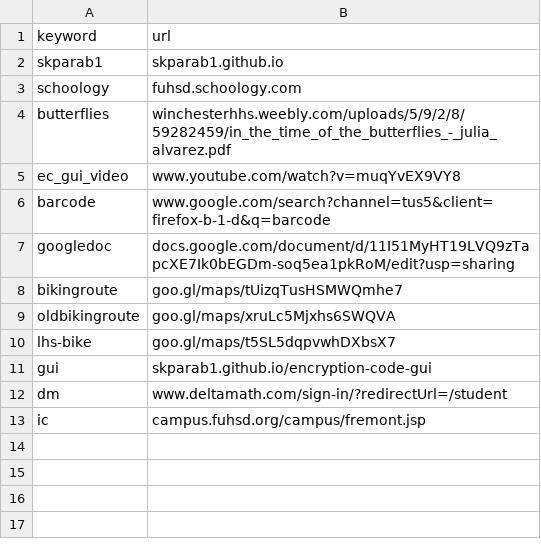
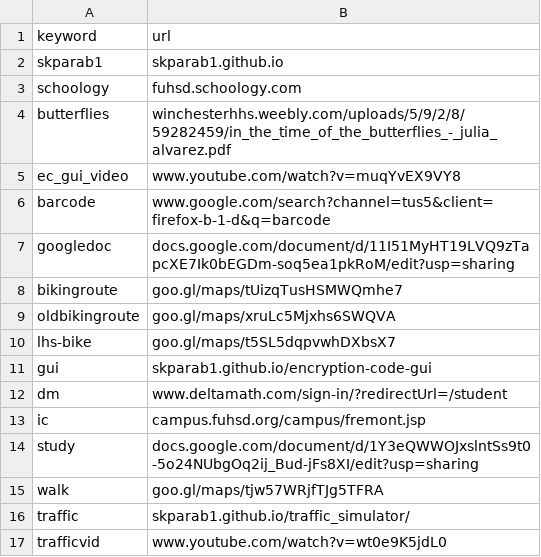
Before and after one commit to Skparab1/skparab1.github.io, a CSV file: docs/redirect/redirects.csv, drawn as a sheet; the diff names each change by its address in the sheet, - before the commit and + after, or states it on an @@ line.

Commit message:
added new redirects

```diff
--- a/docs/redirect/redirects.csv
+++ b/docs/redirect/redirects.csv
+row 14: study | docs.google.com/document/d/1Y3eQWWOJxslntSs9t0-5o24NUbgOq2ij_Bud-jFs8XI/edit?usp=sharing
+row 15: walk | goo.gl/maps/tjw57WRjfTJg5TFRA
+row 16: traffic | skparab1.github.io/traffic_simulator/
+row 17: trafficvid | www.youtube.com/watch?v=wt0e9K5jdL0
```
